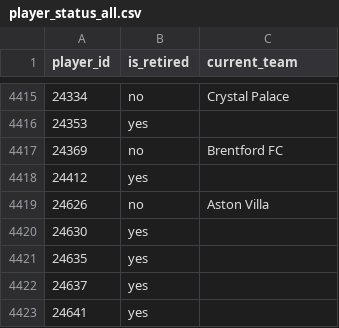
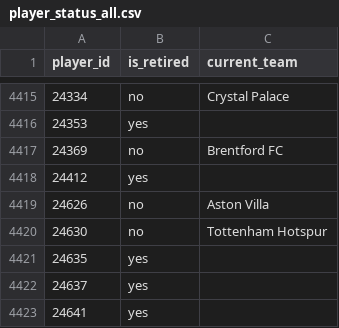
Before and after one commit to LawrenceCatlee/premier_hall, a CSV file: backend/data/player_status_all.csv, drawn as a sheet; only a part is shown, gaps mark what is left out.

```diff
--- a/backend/data/player_status_all.csv
+++ b/backend/data/player_status_all.csv
@@ -4419,3 +4419,3 @@ player_id,is_retired,current_team
 24626,no,Aston Villa
-24630,yes,
+24630,no,Tottenham Hotspur
 24635,yes,
```
Also changed, not shown: 3 other files.
